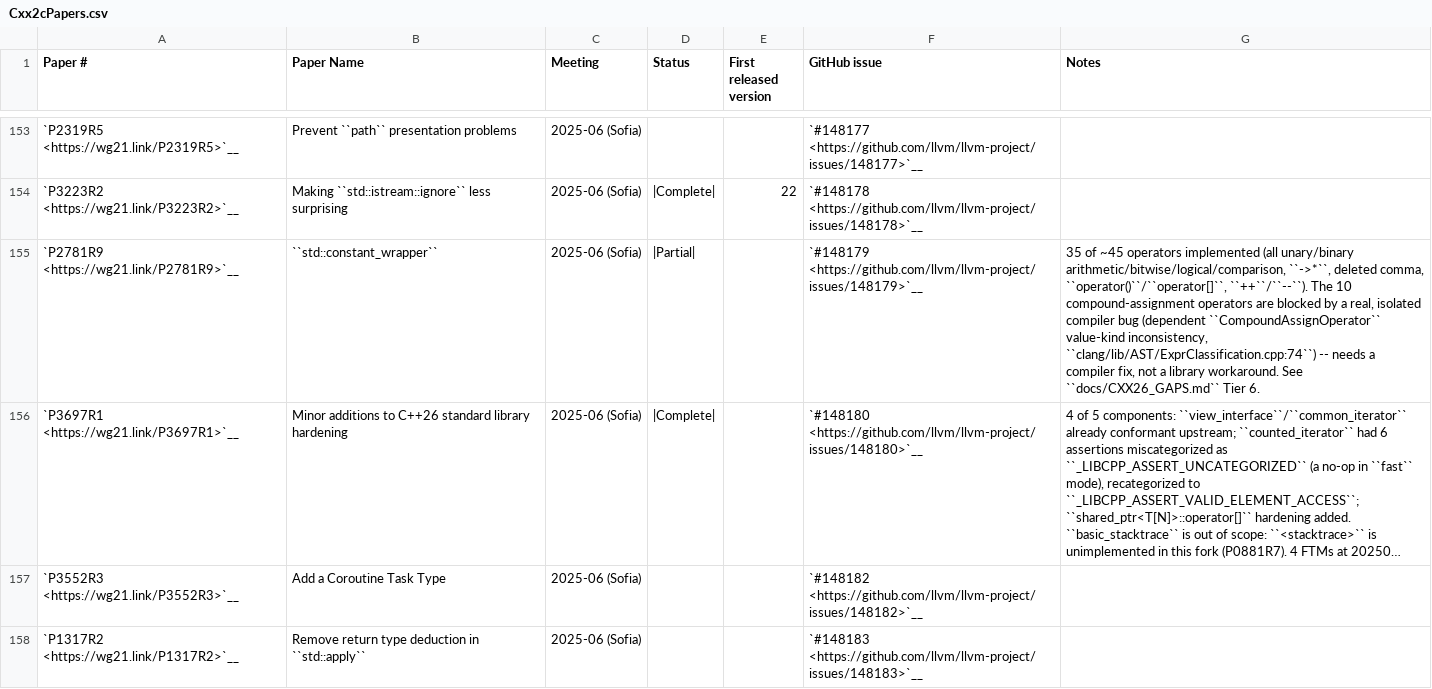
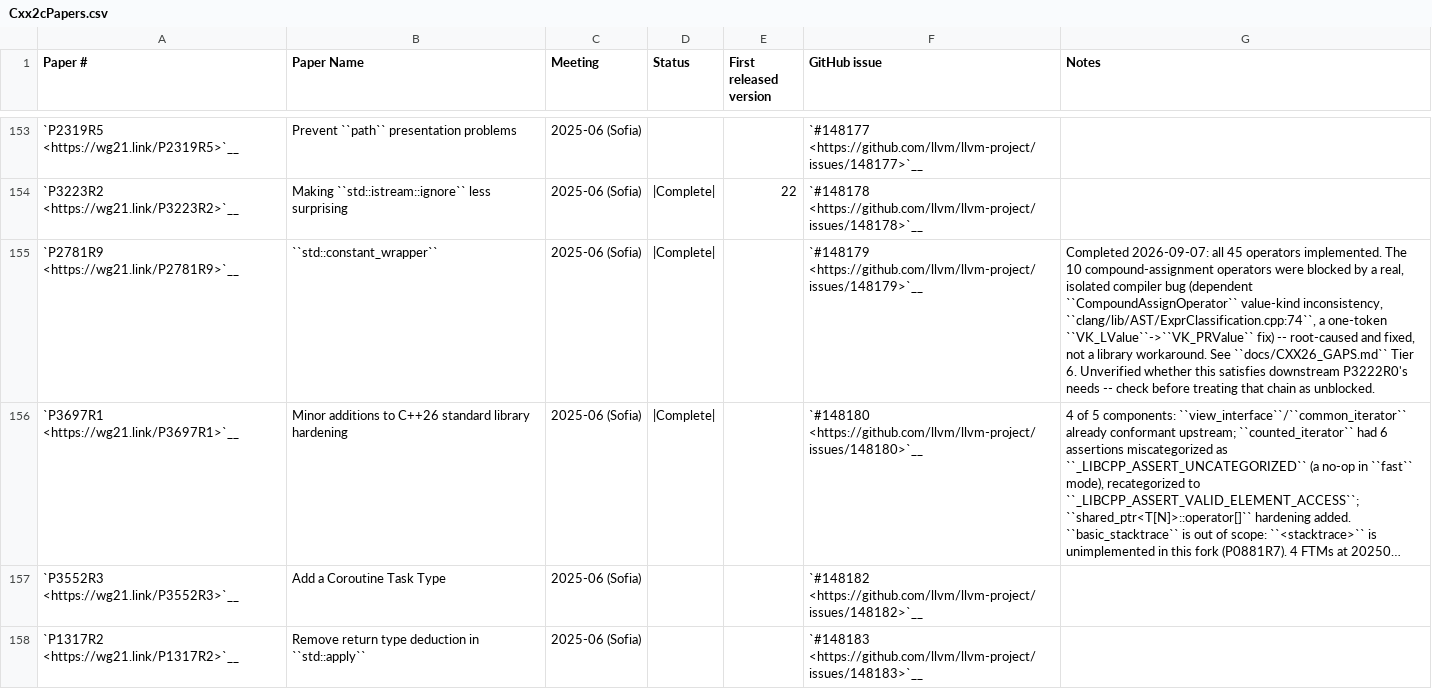
Before and after one commit to spwn02/clang-cxx26, a CSV file: libcxx/docs/Status/Cxx2cPapers.csv, drawn as a sheet; only a part is shown, gaps mark what is left out; long unchanged cells end in …; the diff names each change by its address in the sheet, - before the commit and + after, or states it on an @@ line.

```diff
--- a/libcxx/docs/Status/Cxx2cPapers.csv
+++ b/libcxx/docs/Status/Cxx2cPapers.csv
-D155 (Status): |Partial|
+D155 (Status): |Complete|
-G155 (Notes): 35 of ~45 operators implemented (all unary/binary arithmetic/bitwise/logical/comparison, ``->*``, deleted comma, ``operator()``/``operator[]``, ``++``/``--``). The 10 compound-assignment operators are blocked by a real, isolated compiler bug (dependent ``CompoundAssignOperator`` value-kind inconsistency, ``clang/lib/AST/ExprClassification.cpp:74``) -- needs a compiler fix, not a library workaround. See ``docs/CXX26_GAPS.md`` Tier 6.
+G155 (Notes): Completed 2026-09-07: all 45 operators implemented. The 10 compound-assignment operators were blocked by a real, isolated compiler bug (dependent ``CompoundAssignOperator`` value-kind inconsistency, ``clang/lib/AST/ExprClassification.cpp:74``, a one-token ``VK_LValue``->``VK_PRValue`` fix) -- root-caused and fixed, not a library workaround. See ``docs/CXX26_GAPS.md`` Tier 6. Unverified whether this satisfies downstream P3222R0's needs -- check before treating that chain as unblocked.
```
